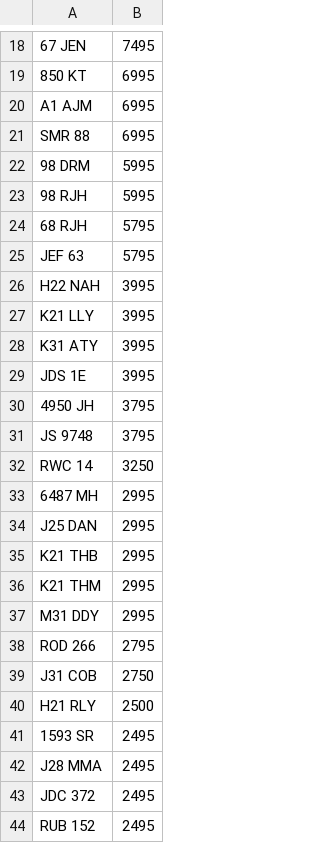
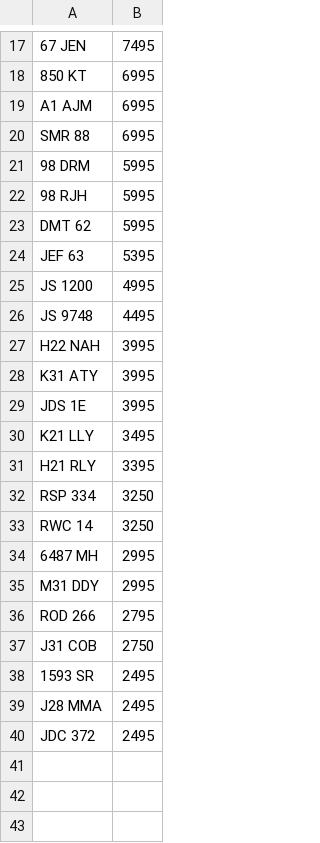
Before and after one commit to jamessaperia/simplyreg, a CSV file: csv/PPC_PLUSVAT_380.CSV, drawn as a sheet; only a part is shown, gaps mark what is left out; the diff covers the shown part only.

```diff
--- a/csv/PPC_PLUSVAT_380.CSV
+++ b/csv/PPC_PLUSVAT_380.CSV
@@ -23,15 +22,14 @@ SMR 88,6995
 98 RJH,5995
-68 RJH,5795
-JEF 63,5795
+DMT 62,5995
+JEF 63,5395
+JS 1200,4995
+JS 9748,4495
 H22 NAH,3995
-K21 LLY,3995
 K31 ATY,3995
 JDS 1E,3995
-4950 JH,3795
-JS 9748,3795
+K21 LLY,3495
+H21 RLY,3395
+RSP 334,3250
 RWC 14,3250
 6487 MH,2995
-J25 DAN,2995
-K21 THB,2995
-K21 THM,2995
 M31 DDY,2995
@@ -39,3 +37,2 @@ ROD 266,2795
 J31 COB,2750
-H21 RLY,2500
 1593 SR,2495
@@ -43,2 +40 @@ J28 MMA,2495
 JDC 372,2495
-RUB 152,2495
```
Also changed, not shown: 2 added rows, 3 removed rows and 4 edited cells elsewhere in this file, csv/SPEEDYREG_PLUSVAT_380.csv.
